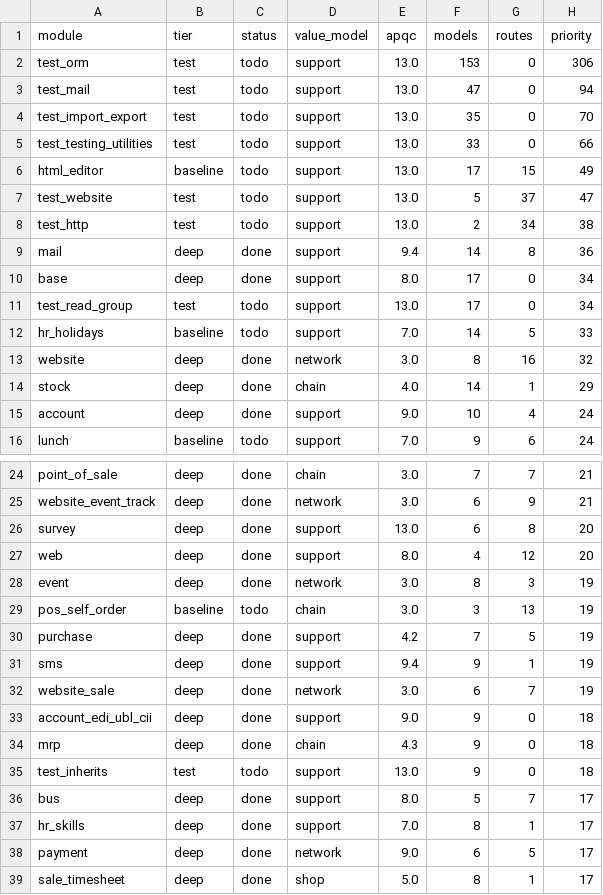
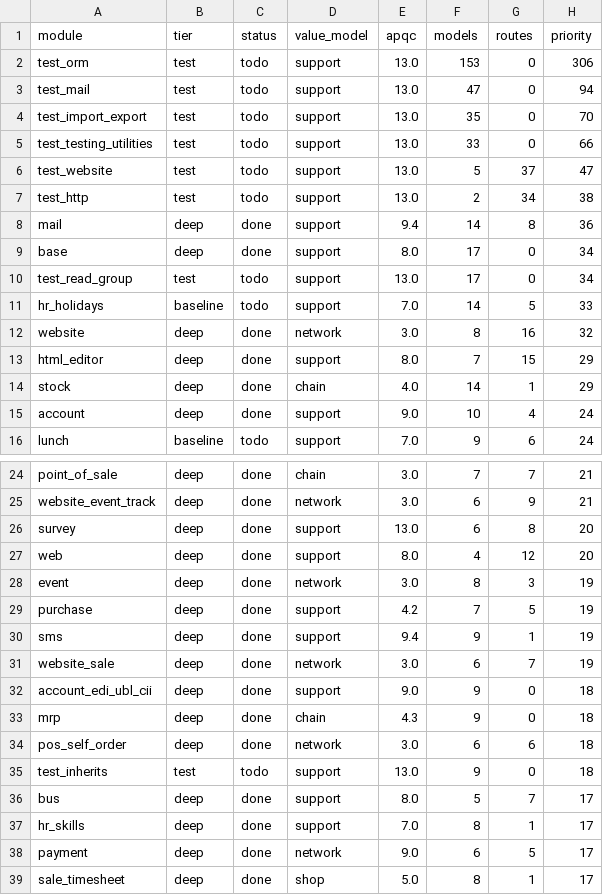
Before and after one commit to ahmed5050it-spec/odoo, a TSV file: doc/revres/assignments.tsv, drawn as a sheet; only a part is shown, gaps mark what is left out.

```diff
--- a/doc/revres/assignments.tsv
+++ b/doc/revres/assignments.tsv
@@ -5,3 +5,2 @@ test_import_export	test	todo	support	13.0	35	0	70
 test_testing_utilities	test	todo	support	13.0	33	0	66
-html_editor	baseline	todo	support	13.0	17	15	49
 test_website	test	todo	support	13.0	5	37	47
@@ -13,2 +12,3 @@ hr_holidays	baseline	todo	support	7.0	14	5	33
 website	deep	done	network	3.0	8	16	32
+html_editor	deep	done	support	8.0	7	15	29
 stock	deep	done	chain	4.0	14	1	29
@@ -28,3 +28,2 @@ web	deep	done	support	8.0	4	12	20
 event	deep	done	network	3.0	8	3	19
-pos_self_order	baseline	todo	chain	3.0	3	13	19
 purchase	deep	done	support	4.2	7	5	19
@@ -34,2 +33,3 @@ account_edi_ubl_cii	deep	done	support	9.0	9	0	18
 mrp	deep	done	chain	4.3	9	0	18
+pos_self_order	deep	done	network	3.0	6	6	18
 test_inherits	test	todo	support	13.0	9	0	18
```
Also changed, not shown: doc/revres/rollup.tsv, 7 other files.
